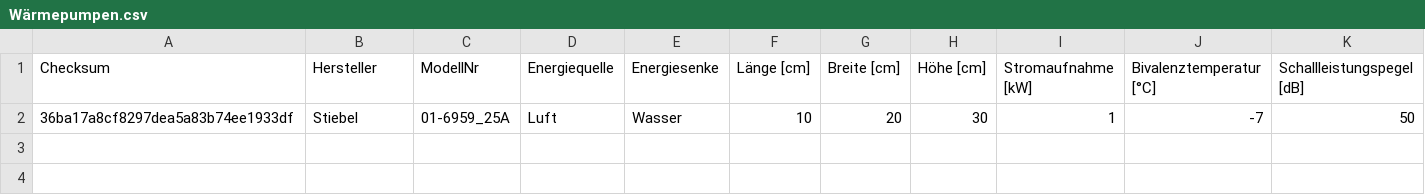
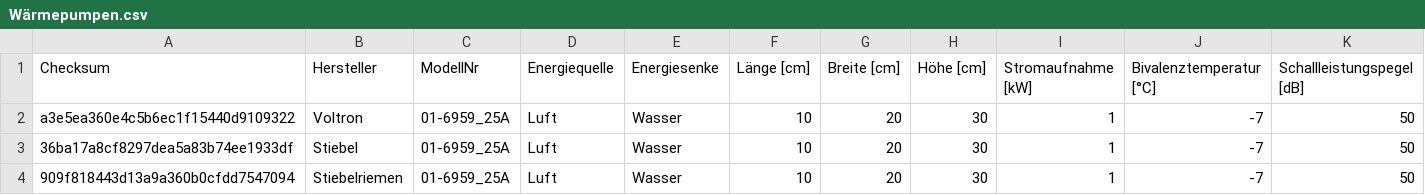
Before and after one commit to marius-coder/EMS, a CSV file: EMS_Backend/data/Wärmepumpen.csv, drawn as a sheet; only a part is shown; rows hold the shown columns only; the diff names each change by its address in the sheet, - before the commit and + after, or states it on an @@ line.

Commit message:
Update Wärmepumpe

```diff
--- a/EMS_Backend/data/Wärmepumpen.csv
+++ b/EMS_Backend/data/Wärmepumpen.csv
+row 2: a3e5ea360e4c5b6ec1f15440d9109322 | Voltron | 01-6959_25A | Luft | Wasser | 10 | 20 | 30 | 1 | -7 | 50
+row 4: 909f818443d13a9a360b0cfdd7547094 | Stiebelriemen | 01-6959_25A | Luft | Wasser | 10 | 20 | 30 | 1 | -7 | 50
```
Also changed, not shown: 1 other file.
